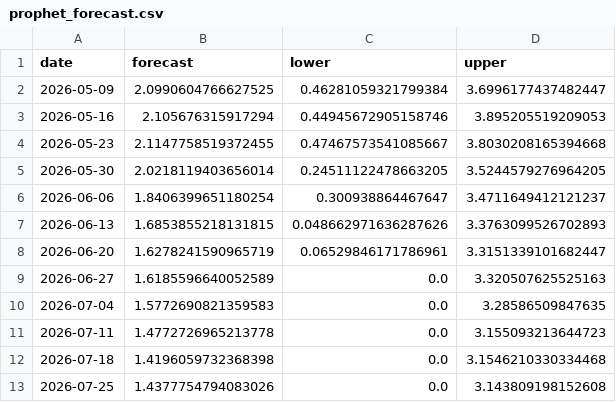
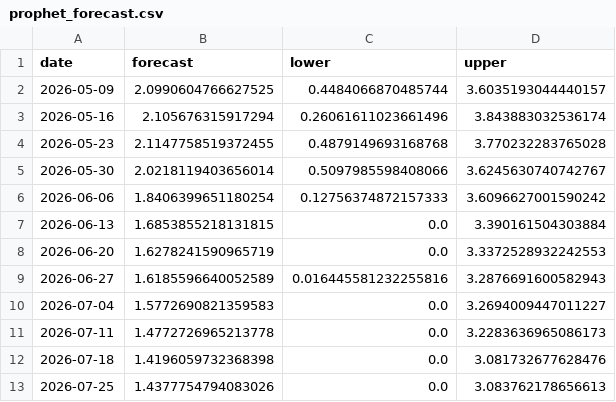
Before and after one commit to skerk001/flu-forecast, a CSV file: outputs/forecasts/prophet_forecast.csv, drawn as a sheet.

```diff
--- a/outputs/forecasts/prophet_forecast.csv
+++ b/outputs/forecasts/prophet_forecast.csv
@@ -1,13 +1,13 @@
 date,forecast,lower,upper
-2026-05-09,2.0990604766627525,0.46281059321799384,3.6996177437482447
-2026-05-16,2.105676315917294,0.44945672905158746,3.895205519209053
-2026-05-23,2.1147758519372455,0.47467573541085667,3.8030208165394668
-2026-05-30,2.0218119403656014,0.24511122478663205,3.5244579276964205
-2026-06-06,1.8406399651180254,0.300938864467647,3.4711649412121237
-2026-06-13,1.6853855218131815,0.048662971636287626,3.3763099526702893
-2026-06-20,1.6278241590965719,0.06529846171786961,3.3151339101682447
-2026-06-27,1.6185596640052589,0.0,3.320507625525163
-2026-07-04,1.5772690821359583,0.0,3.28586509847635
-2026-07-11,1.4772726965213778,0.0,3.155093213644723
-2026-07-18,1.4196059732368398,0.0,3.1546210330334468
-2026-07-25,1.4377754794083026,0.0,3.143809198152608
+2026-05-09,2.0990604766627525,0.4484066870485744,3.6035193044440157
+2026-05-16,2.105676315917294,0.26061611023661496,3.843883032536174
+2026-05-23,2.1147758519372455,0.4879149693168768,3.770232283765028
+2026-05-30,2.0218119403656014,0.5097985598408066,3.6245630740742767
+2026-06-06,1.8406399651180254,0.12756374872157333,3.6096627001590242
+2026-06-13,1.6853855218131815,0.0,3.390161504303884
+2026-06-20,1.6278241590965719,0.0,3.3372528932242553
+2026-06-27,1.6185596640052589,0.016445581232255816,3.2876691600582943
+2026-07-04,1.5772690821359583,0.0,3.2694009447011227
+2026-07-11,1.4772726965213778,0.0,3.2283636965086173
+2026-07-18,1.4196059732368398,0.0,3.081732677628476
+2026-07-25,1.4377754794083026,0.0,3.083762178656613
```
Also changed, not shown: 3 other files.
